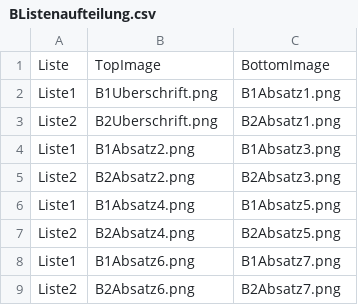
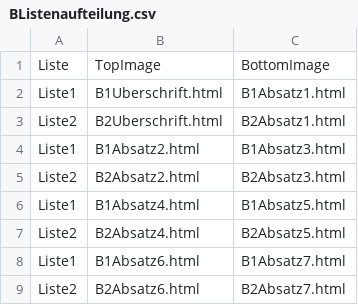
Before and after one commit to Britta-Schulte/Zeitungsstudie-Nam-Erwachsene, a CSV file: chunk_includes/BListenaufteilung.csv, drawn as a sheet.

```diff
--- a/chunk_includes/BListenaufteilung.csv
+++ b/chunk_includes/BListenaufteilung.csv
@@ -1,9 +1,9 @@
 Liste,TopImage,BottomImage
-Liste1,B1Uberschrift.png,B1Absatz1.png
-Liste2,B2Uberschrift.png,B2Absatz1.png
-Liste1,B1Absatz2.png,B1Absatz3.png
-Liste2,B2Absatz2.png,B2Absatz3.png
-Liste1,B1Absatz4.png,B1Absatz5.png
-Liste2,B2Absatz4.png,B2Absatz5.png
-Liste1,B1Absatz6.png,B1Absatz7.png
-Liste2,B2Absatz6.png,B2Absatz7.png
+Liste1,B1Uberschrift.html,B1Absatz1.html
+Liste2,B2Uberschrift.html,B2Absatz1.html
+Liste1,B1Absatz2.html,B1Absatz3.html
+Liste2,B2Absatz2.html,B2Absatz3.html
+Liste1,B1Absatz4.html,B1Absatz5.html
+Liste2,B2Absatz4.html,B2Absatz5.html
+Liste1,B1Absatz6.html,B1Absatz7.html
+Liste2,B2Absatz6.html,B2Absatz7.html
```
Also changed, not shown: 23 other files.
